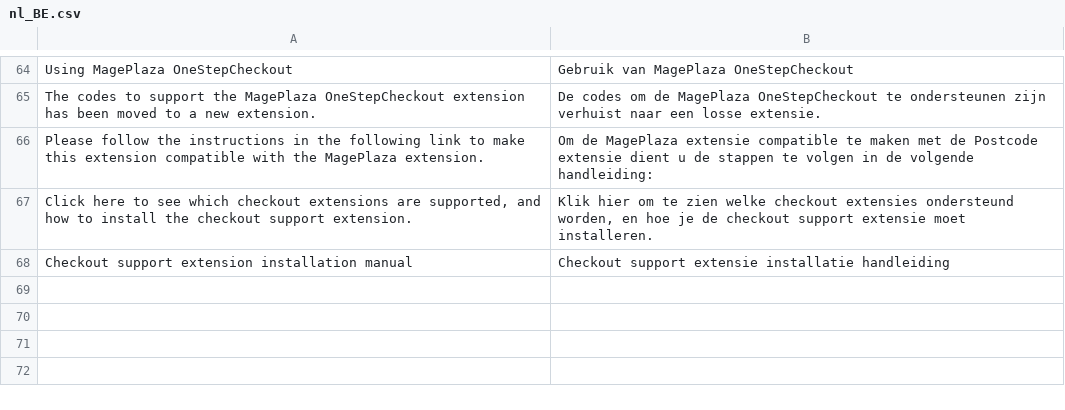
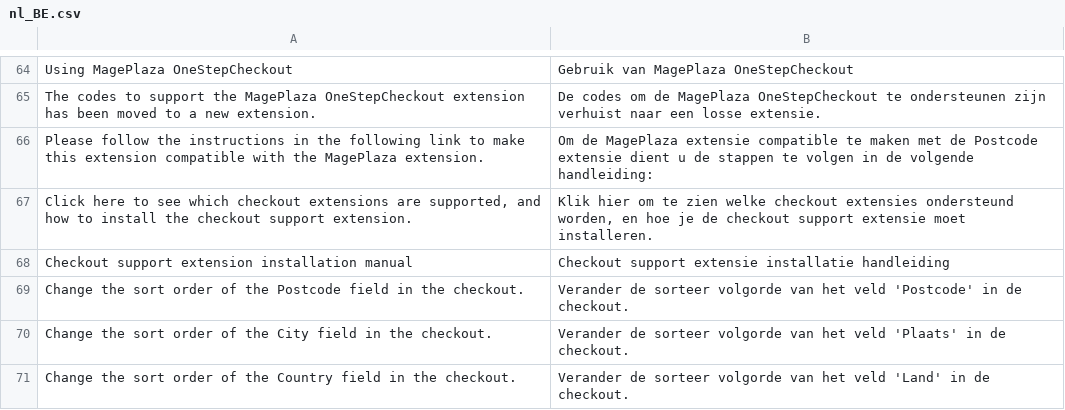
Before and after one commit to postcodeservice/postcode-magento2, a CSV file: i18n/nl_BE.csv, drawn as a sheet; only a part is shown, gaps mark what is left out; the diff names each change by its address in the sheet, - before the commit and + after, or states it on an @@ line.

Commit message:
PSM2-137 - Allow merchant to determine sort order of certain fields

```diff
--- a/i18n/nl_BE.csv
+++ b/i18n/nl_BE.csv
+row 69: Change the sort order of the Postcode field in the checkout. | Verander de sorteer volgorde van het veld 'Postcode' in de checkout.
+row 70: Change the sort order of the City field in the checkout. | Verander de sorteer volgorde van het veld 'Plaats' in de checkout.
+row 71: Change the sort order of the Country field in the checkout. | Verander de sorteer volgorde van het veld 'Land' in de checkout.
```
Also changed, not shown: i18n/en_US.csv, i18n/nl_NL.csv, 5 other files.
